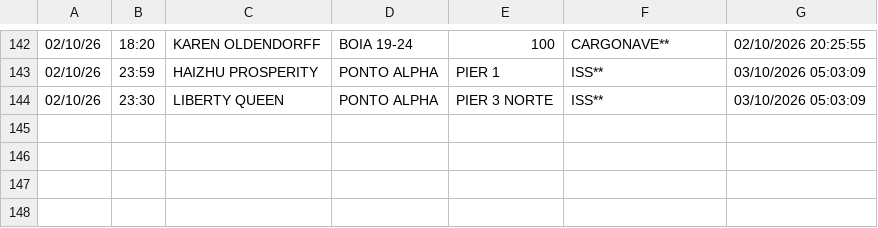
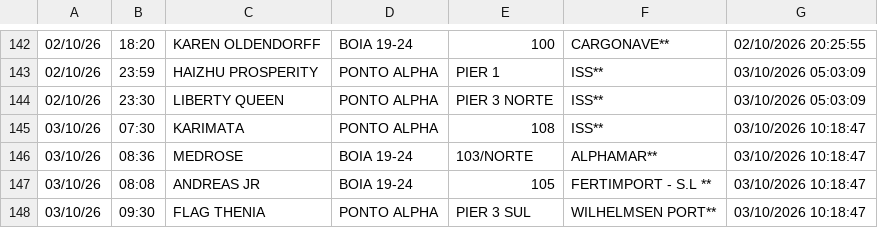
Before and after one commit to Leoofclima/Monitor-Apem, a CSV file: historico_atracacoes.csv, drawn as a sheet; only a part is shown, gaps mark what is left out; the diff names each change by its address in the sheet, - before the commit and + after, or states it on an @@ line.

```diff
--- a/historico_atracacoes.csv
+++ b/historico_atracacoes.csv
+row 145: 03/10/26 | 07:30 | KARIMATA | PONTO ALPHA | 108 | ISS** | 03/10/2026 10:18:47
+row 146: 03/10/26 | 08:36 | MEDROSE | BOIA 19-24 | 103/NORTE | ALPHAMAR** | 03/10/2026 10:18:47
+row 147: 03/10/26 | 08:08 | ANDREAS JR | BOIA 19-24 | 105 | FERTIMPORT - S.L ** | 03/10/2026 10:18:47
+row 148: 03/10/26 | 09:30 | FLAG THENIA | PONTO ALPHA | PIER 3 SUL | WILHELMSEN PORT** | 03/10/2026 10:18:47
```
Also changed, not shown: 3 other files.
